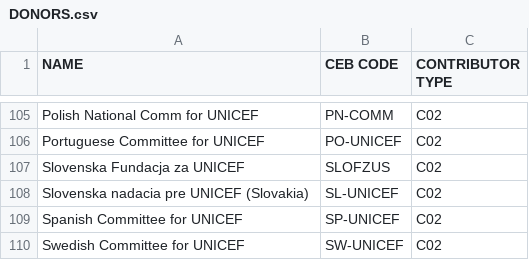
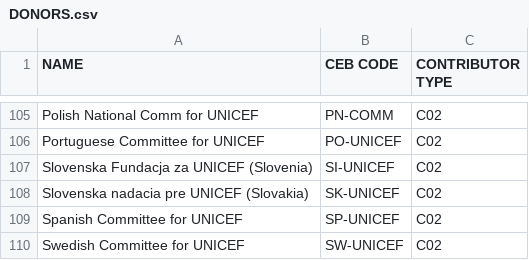
Before and after one commit to CEB-HLCM/FS-Public-Codes, a CSV file: DONORS.csv, drawn as a sheet; only a part is shown, gaps mark what is left out.

Commit message:
Updated DONORS

```diff
--- a/DONORS.csv
+++ b/DONORS.csv
@@ -106,4 +106,4 @@ Polish National Comm for UNICEF,PN-COMM,C02
 Portuguese Committee for UNICEF,PO-UNICEF,C02
-Slovenska Fundacja za UNICEF,SLOFZUS,C02
-Slovenska nadacia pre UNICEF (Slovakia),SL-UNICEF,C02
+Slovenska Fundacja za UNICEF (Slovenia),SI-UNICEF,C02
+Slovenska nadacia pre UNICEF (Slovakia),SK-UNICEF,C02
 Spanish Committee for UNICEF,SP-UNICEF,C02
```
